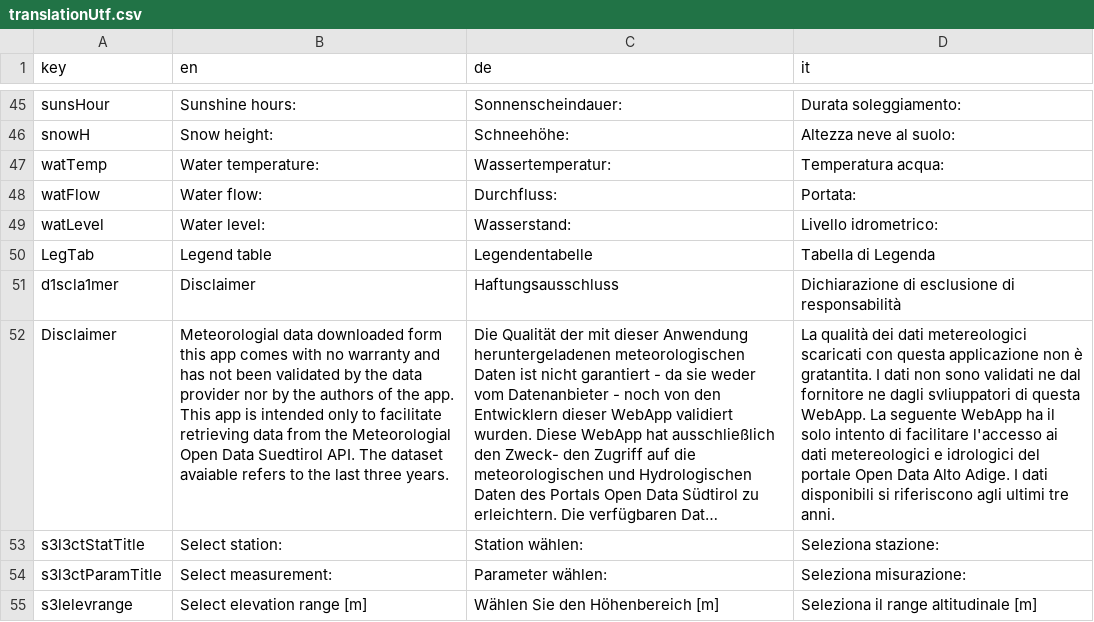
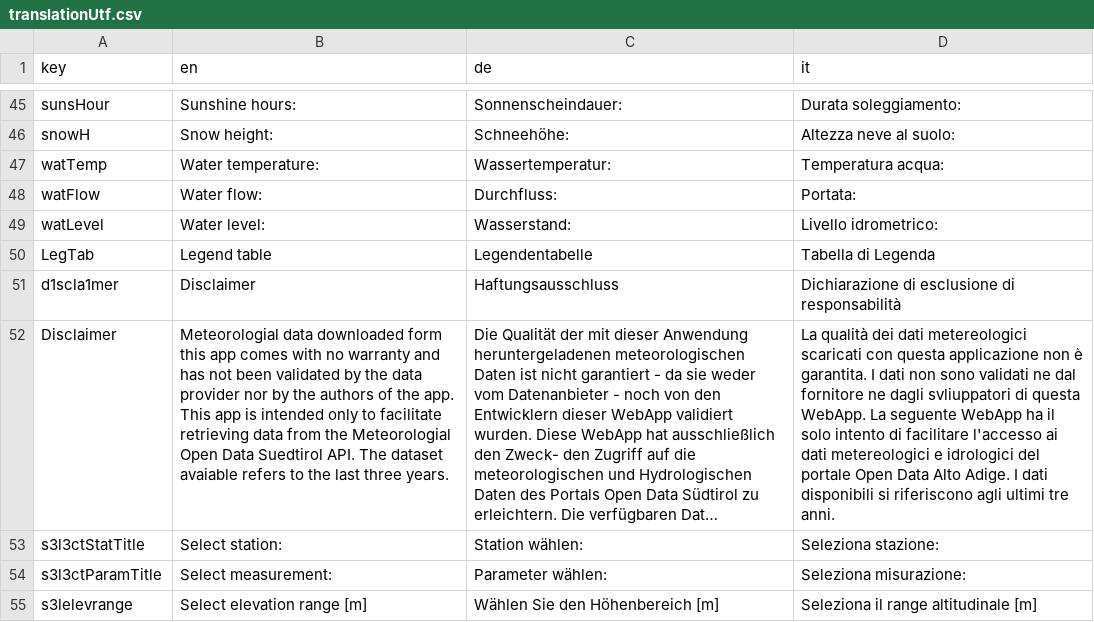
Before and after one commit to GiulioGenova/MeteoBrowser, a CSV file: inst/shinyApps/MeteoBrowser/translationUtf.csv, drawn as a sheet; only a part is shown, gaps mark what is left out; long unchanged cells end in …; the diff names each change by its address in the sheet, - before the commit and + after, or states it on an @@ line.

Commit message:
fixed typo in discaimer ita in translationUtf.csv

```diff
--- a/inst/shinyApps/MeteoBrowser/translationUtf.csv
+++ b/inst/shinyApps/MeteoBrowser/translationUtf.csv
-D52 (it): …non è gratantita. I dati…
+D52 (it): …non è garantita. I dati…
```
